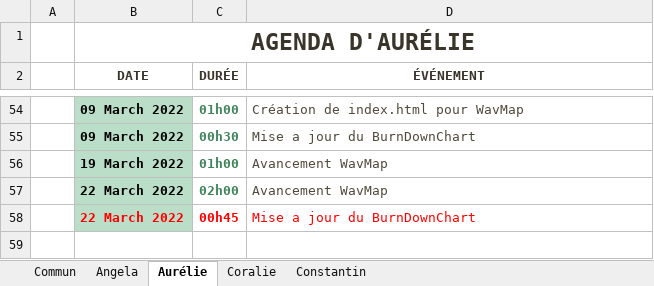
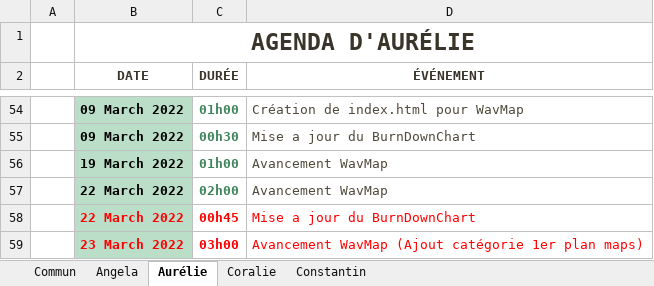
Before and after one commit to ConstantinHrrmn/WavContact, an Excel workbook: Documents/0_Journal_de_bord.xlsx, sheet Aurélie, drawn as a sheet; only a part is shown, gaps mark what is left out; values as stored, in another font and other column widths than the file's, no borders; table styles not drawn; the diff names each change by its address in the sheet, - before the commit and + after, or states it on an @@ line.

Commit message:
MAJ

```diff
--- a/Documents/0_Journal_de_bord.xlsx (sheet Aurélie)
+++ b/Documents/0_Journal_de_bord.xlsx (sheet Aurélie)
+row 59:  | 23 March 2022 | 03h00 | Avancement WavMap (Ajout catégorie 1er plan maps)
```
